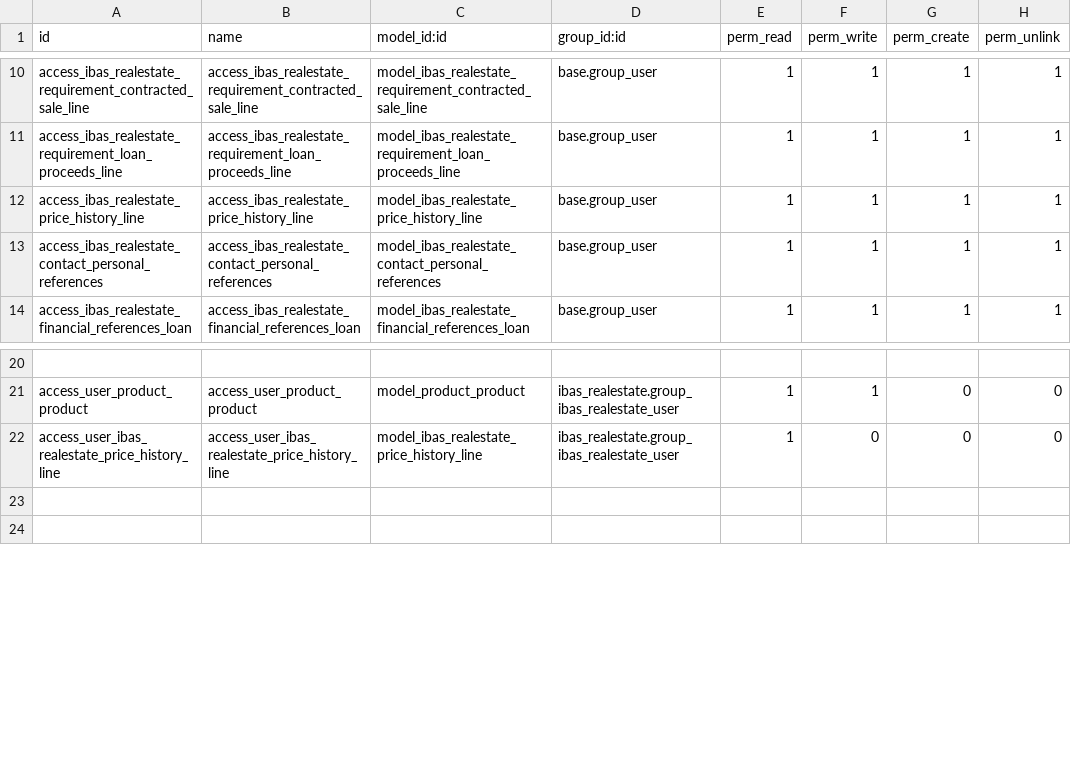
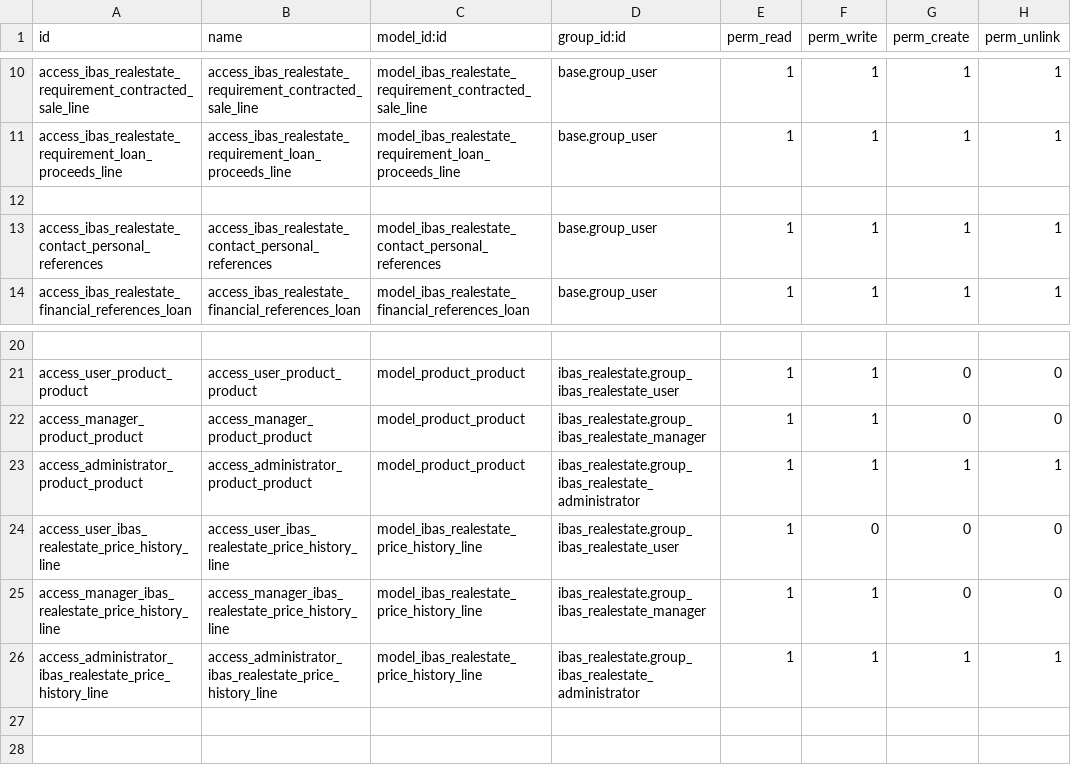
Before and after one commit to ibassoftware/nextasia, a CSV file: ibas_realestate/security/ir.model.access.csv, drawn as a sheet; only a part is shown, gaps mark what is left out; the diff names each change by its address in the sheet, - before the commit and + after, or states it on an @@ line.

Commit message:
add access rights

```diff
--- a/ibas_realestate/security/ir.model.access.csv
+++ b/ibas_realestate/security/ir.model.access.csv
-row 12: access_ibas_realestate_price_history_line | access_ibas_realestate_price_history_line | model_ibas_realestate_price_history_line | base.group_user | 1 | 1 | 1 | 1
+row 12: (empty)
+row 22: access_manager_product_product | access_manager_product_product | model_product_product | ibas_realestate.group_ibas_realestate_manager | 1 | 1 | 0 | 0
+row 23: access_administrator_product_product | access_administrator_product_product | model_product_product | ibas_realestate.group_ibas_realestate_administrator | 1 | 1 | 1 | 1
+row 25: access_manager_ibas_realestate_price_history_line | access_manager_ibas_realestate_price_history_line | model_ibas_realestate_price_history_line | ibas_realestate.group_ibas_realestate_manager | 1 | 1 | 0 | 0
+row 26: access_administrator_ibas_realestate_price_history_line | access_administrator_ibas_realestate_price_history_line | model_ibas_realestate_price_history_line | ibas_realestate.group_ibas_realestate_administrator | 1 | 1 | 1 | 1
```
Also changed, not shown: 1 other file.
